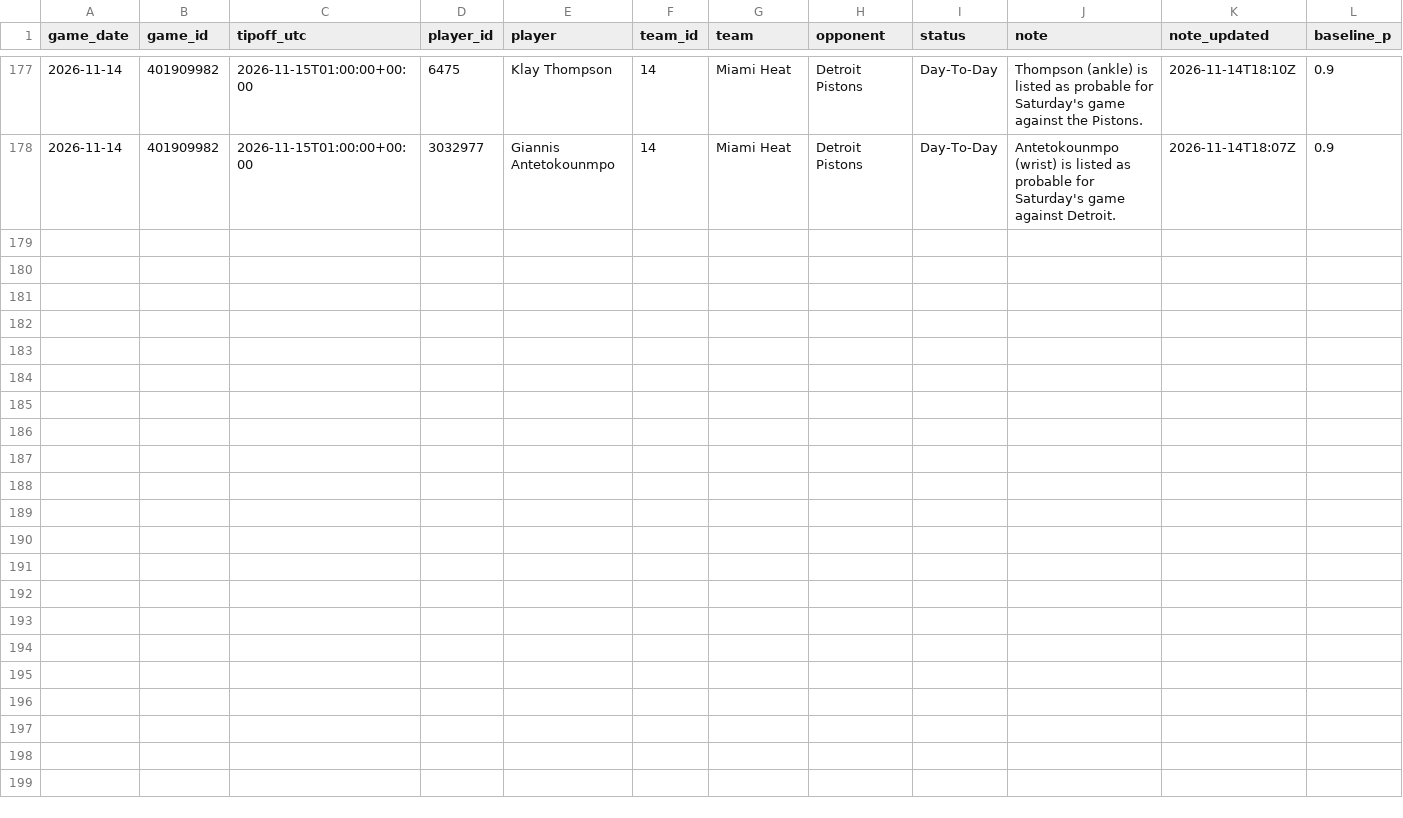
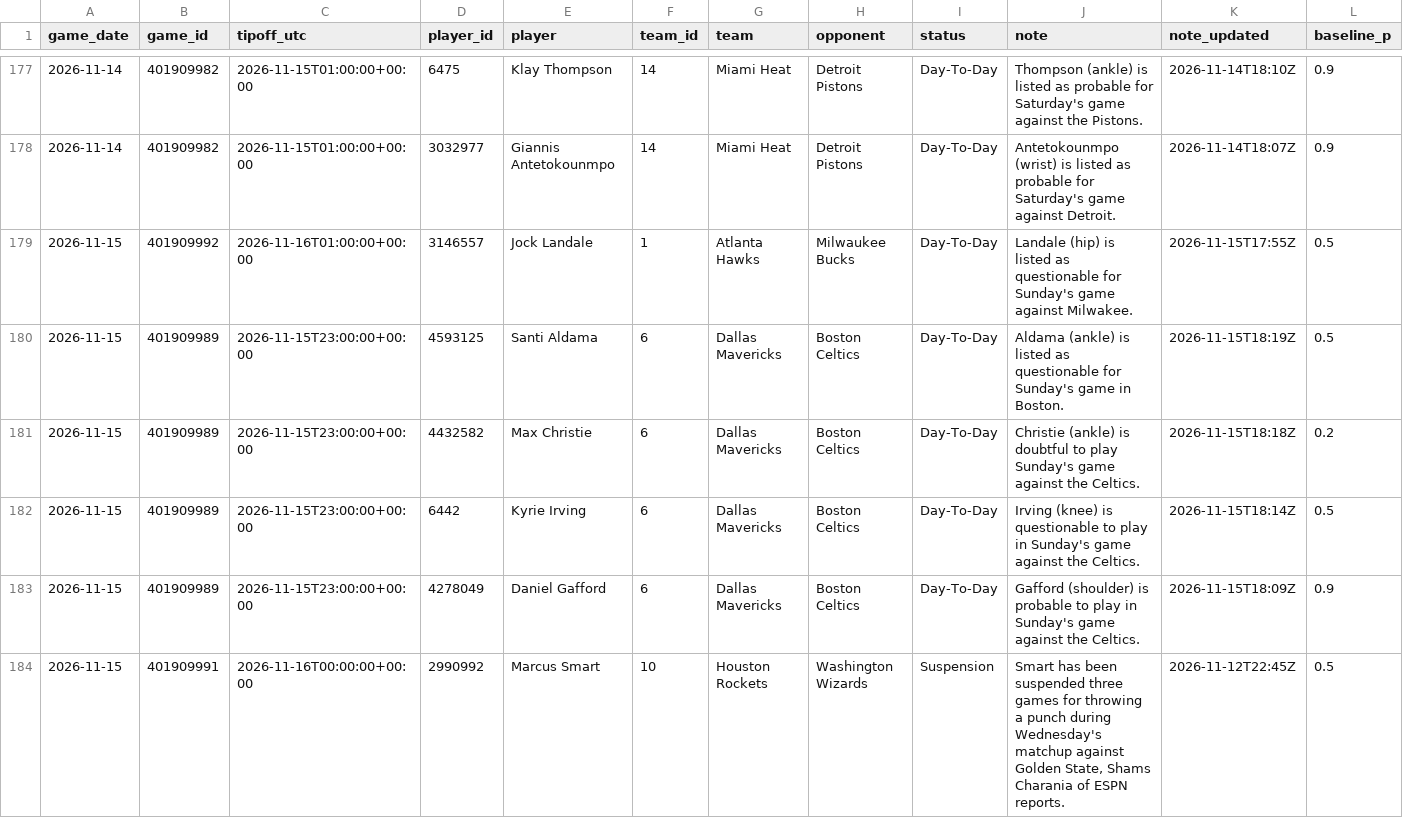
Before and after one commit to garettprestholdt/nba-forecast, a CSV file: availability/2026-27.csv, drawn as a sheet; only a part is shown, gaps mark what is left out; rows hold the shown columns only; the diff covers the shown part only; the diff names each change by its address in the sheet, - before the commit and + after, or states it on an @@ line.

```diff
--- a/availability/2026-27.csv
+++ b/availability/2026-27.csv
+row 179: 2026-11-15 | 401909992 | 2026-11-16T01:00:00+00:00 | 3146557 | Jock Landale | 1 | Atlanta Hawks | Milwaukee Bucks | Day-To-Day | Landale (hip) is listed as questionable for Sunday's game against Milwakee. | 2026-11-15T17:55Z | 0.5
+row 180: 2026-11-15 | 401909989 | 2026-11-15T23:00:00+00:00 | 4593125 | Santi Aldama | 6 | Dallas Mavericks | Boston Celtics | Day-To-Day | Aldama (ankle) is listed as questionable for Sunday's game in Boston. | 2026-11-15T18:19Z | 0.5
+row 181: 2026-11-15 | 401909989 | 2026-11-15T23:00:00+00:00 | 4432582 | Max Christie | 6 | Dallas Mavericks | Boston Celtics | Day-To-Day | Christie (ankle) is doubtful to play Sunday's game against the Celtics. | 2026-11-15T18:18Z | 0.2
+row 182: 2026-11-15 | 401909989 | 2026-11-15T23:00:00+00:00 | 6442 | Kyrie Irving | 6 | Dallas Mavericks | Boston Celtics | Day-To-Day | Irving (knee) is questionable to play in Sunday's game against the Celtics. | 2026-11-15T18:14Z | 0.5
+row 183: 2026-11-15 | 401909989 | 2026-11-15T23:00:00+00:00 | 4278049 | Daniel Gafford | 6 | Dallas Mavericks | Boston Celtics | Day-To-Day | Gafford (shoulder) is probable to play in Sunday's game against the Celtics. | 2026-11-15T18:09Z | 0.9
+row 184: 2026-11-15 | 401909991 | 2026-11-16T00:00:00+00:00 | 2990992 | Marcus Smart | 10 | Houston Rockets | Washington Wizards | Suspension | Smart has been suspended three games for throwing a punch during Wednesday's matchup against Golden State, Shams Charania of ESPN reports. | 2026-11-12T22:45Z | 0.5
```
Also changed, not shown: 6 added rows elsewhere in this file, availability/2026-27-results.csv, predictions/2026-27.csv, 20 other files.
